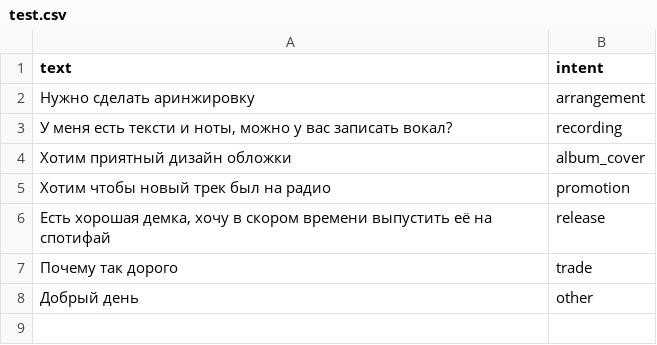
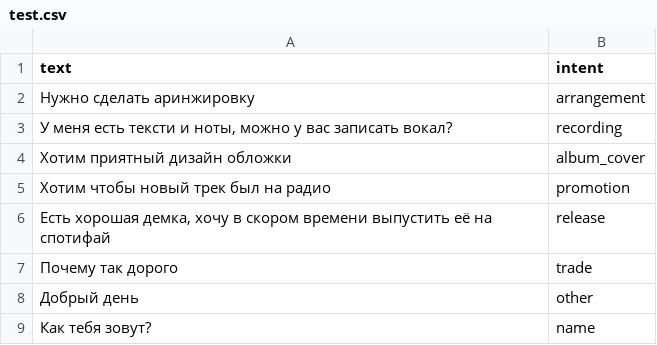
Before and after one commit to BabylenMagnus/MusicRocket_Test, a CSV file: data/classification_dataset/test.csv (was test.csv), drawn as a sheet; the diff names each change by its address in the sheet, - before the commit and + after, or states it on an @@ line.

```diff
--- a/test.csv
+++ b/data/classification_dataset/test.csv
+row 9: Как тебя зовут? | name
```
Also changed, not shown: data/classification_dataset/train.csv, 5 other files.
